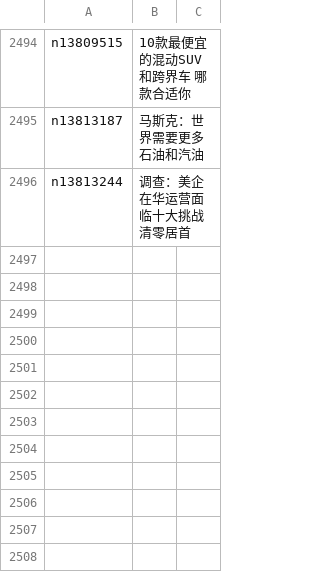
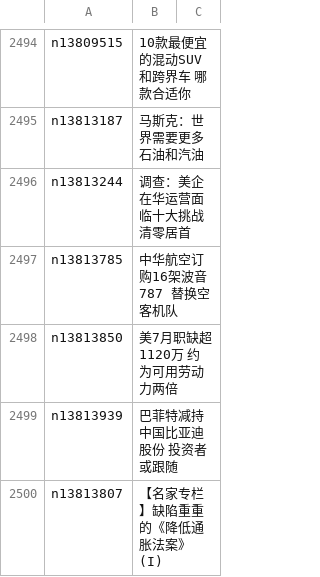
Before and after one commit to easy2view/epoch-news, a CSV file: indexes/ncid1078158.csv, drawn as a sheet; only a part is shown, gaps mark what is left out; the diff names each change by its address in the sheet, - before the commit and + after, or states it on an @@ line.

```diff
--- a/indexes/ncid1078158.csv
+++ b/indexes/ncid1078158.csv
+row 2497: n13813785 | 中华航空订购16架波音787 替换空客机队
+row 2498: n13813850 | 美7月职缺超1120万 约为可用劳动力两倍
+row 2499: n13813939 | 巴菲特减持中国比亚迪股份 投资者或跟随
+row 2500: n13813807 | 【名家专栏】缺陷重重的《降低通胀法案》(I)
```
Also changed, not shown: indexes/ncid1078159.csv, indexes/ncid1078160.csv, 51 other files.
